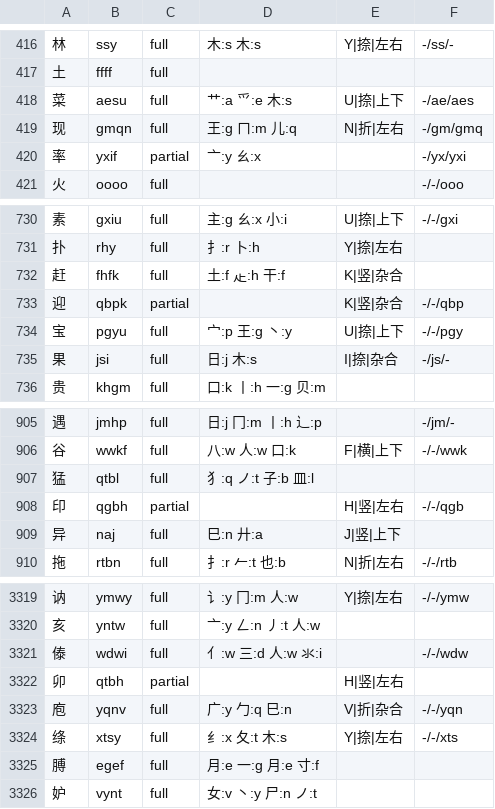
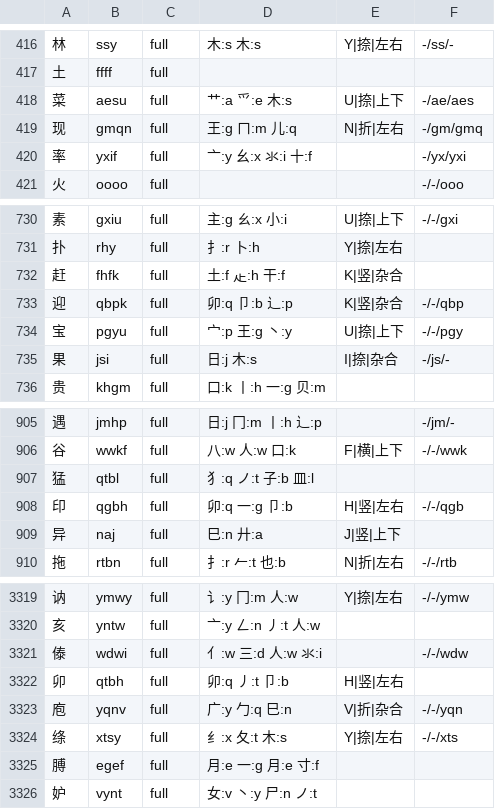
Before and after one commit to EasyIndie/EasyInputMethod, a TSV file: data/generated/B0-runtime.tsv, drawn as a sheet; only a part is shown, gaps mark what is left out.

```diff
--- a/data/generated/B0-runtime.tsv
+++ b/data/generated/B0-runtime.tsv
@@ -419,3 +419,3 @@
 现	gmqn	full	王:g ㄇ:m 儿:q	N|折|左右	-/gm/gmq
-率	yxif	partial	亠:y ㄠ:x		-/yx/yxi
+率	yxif	full	亠:y 幺:x 氺:i 十:f		-/yx/yxi
 火	oooo	full			-/-/ooo
@@ -732,3 +732,3 @@
 赶	fhfk	full	土:f 龰:h 干:f	K|竖|杂合	
-迎	qbpk	partial		K|竖|杂合	-/-/qbp
+迎	qbpk	full	卯:q 卩:b 辶:p	K|竖|杂合	-/-/qbp
 宝	pgyu	full	宀:p 王:g 丶:y	U|捺|上下	-/-/pgy
@@ -907,3 +907,3 @@
 猛	qtbl	full	犭:q ノ:t 子:b 皿:l		
-印	qgbh	partial		H|竖|左右	-/-/qgb
+印	qgbh	full	卯:q 一:g 卩:b	H|竖|左右	-/-/qgb
 异	naj	full	巳:n 廾:a	J|竖|上下	
@@ -3321,3 +3321,3 @@
 傣	wdwi	full	亻:w 三:d 人:w 氺:i		-/-/wdw
-卯	qtbh	partial		H|竖|左右	
+卯	qtbh	full	卯:q 丿:t 卩:b	H|竖|左右	
 庖	yqnv	full	广:y 勹:q 巳:n	V|折|杂合	-/-/yqn
```
Also changed, not shown: data/learning/wubi86-root-order.tsv, 12 other files.
